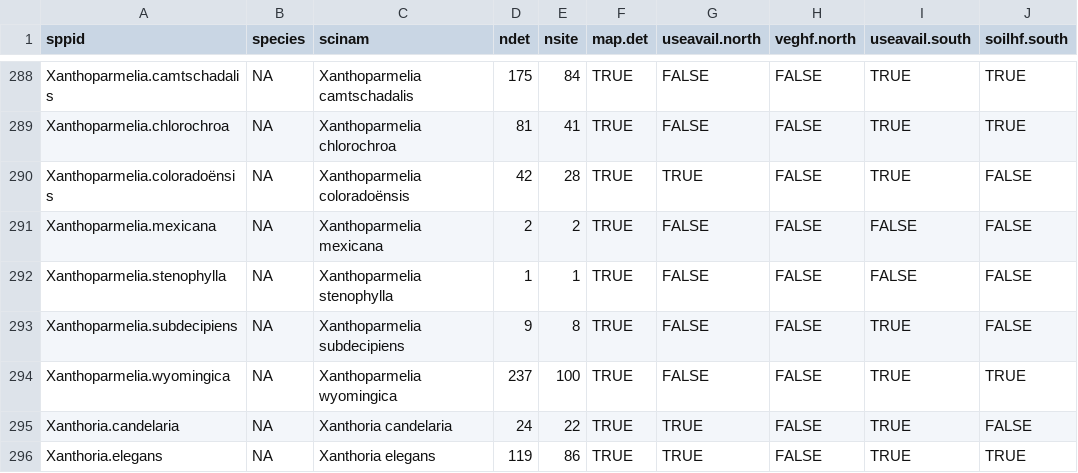
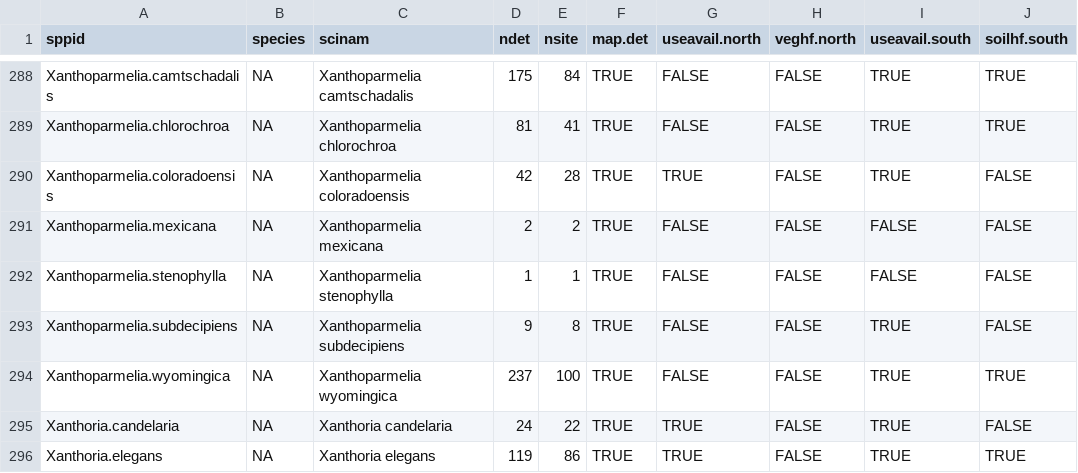
Before and after one commit to psolymos/abmispecies, a CSV file: _data/lichens.csv, drawn as a sheet; only a part is shown, gaps mark what is left out; the diff names each change by its address in the sheet, - before the commit and + after, or states it on an @@ line.

Commit message:
nonASCII

```diff
--- a/_data/lichens.csv
+++ b/_data/lichens.csv
-A290 (sppid): Xanthoparmelia.coloradoënsis
+A290 (sppid): Xanthoparmelia.coloradoensis
-C290 (scinam): Xanthoparmelia coloradoënsis
+C290 (scinam): Xanthoparmelia coloradoensis
```
